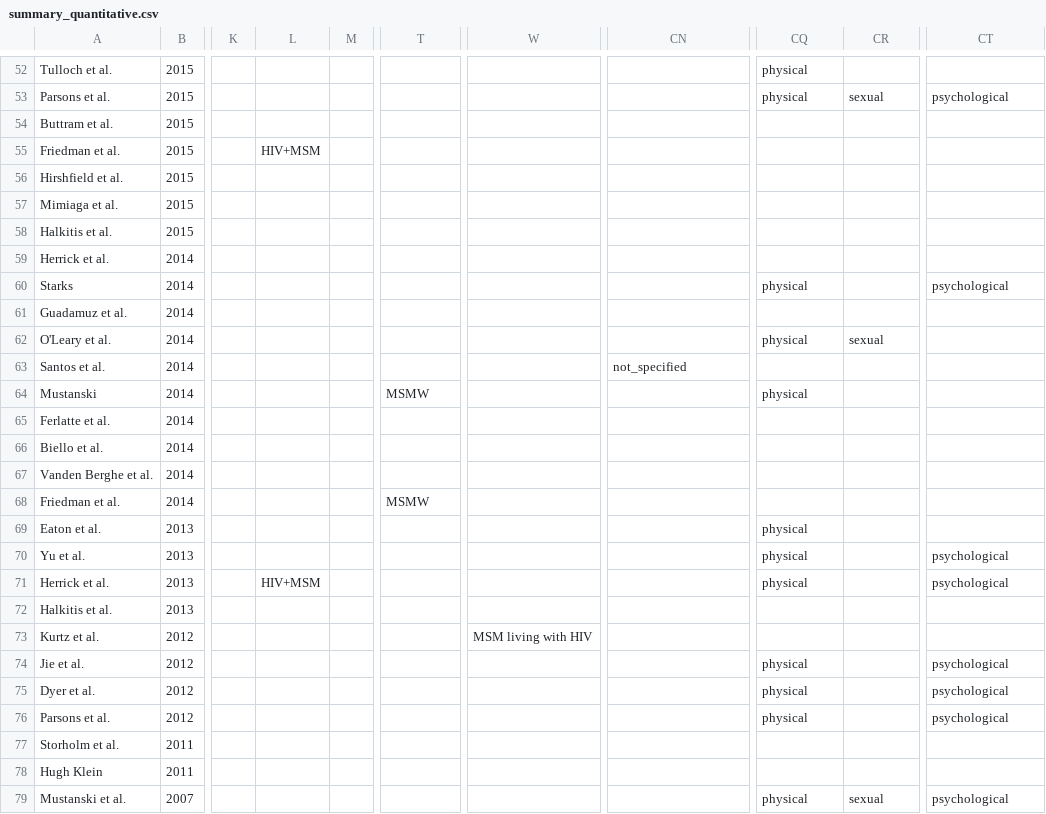
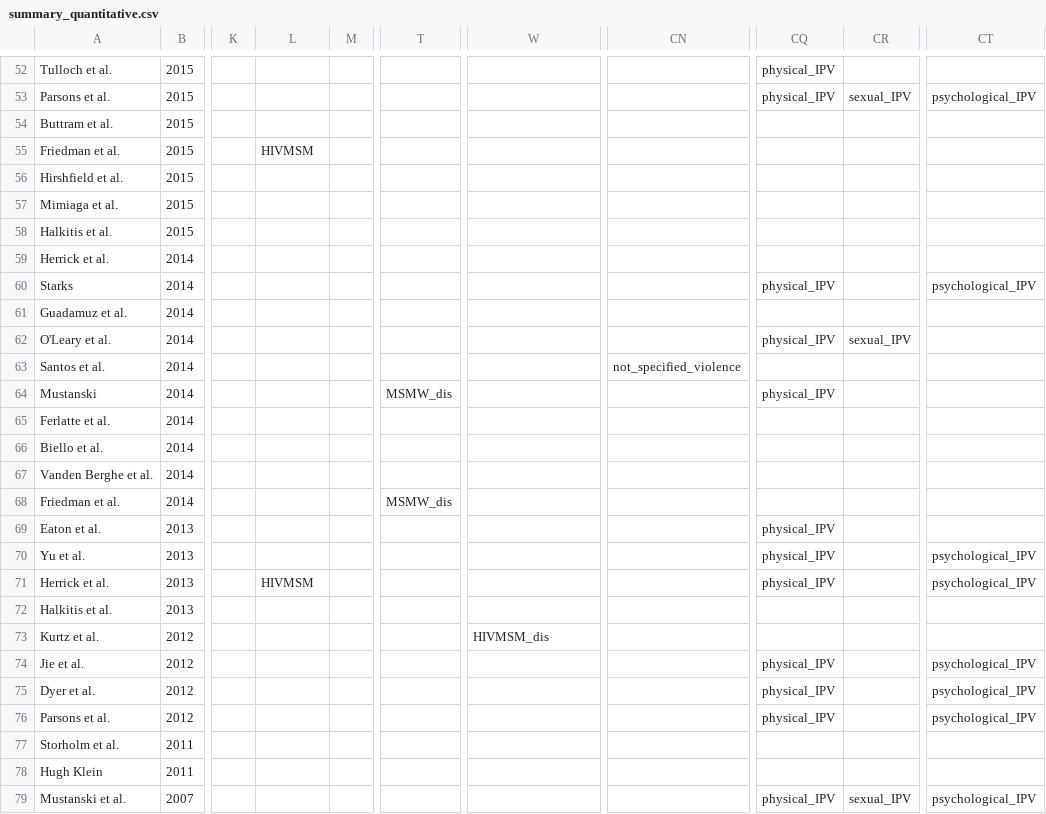
Before and after one commit to MaxenceOuafik/MSM-Syndemic-Scoping-Review, a CSV file: Data/summary_quantitative.csv, drawn as a sheet; only a part is shown, gaps mark what is left out; the diff covers the shown part only; the diff names each change by its address in the sheet, - before the commit and + after, or states it on an @@ line.

```diff
--- a/Data/summary_quantitative.csv
+++ b/Data/summary_quantitative.csv
-CQ52:CQ53: physical
+CQ52:CQ53: physical_IPV
-CR53: sexual
+CR53: sexual_IPV
-CT53: psychological
+CT53: psychological_IPV
-L55: HIV+MSM
+L55: HIVMSM
-CQ60: physical
+CQ60: physical_IPV
-CT60: psychological
+CT60: psychological_IPV
-CQ62: physical
+CQ62: physical_IPV
-CR62: sexual
+CR62: sexual_IPV
-CN63: not_specified
+CN63: not_specified_violence
-T64: MSMW
+T64: MSMW_dis
-CQ64: physical
+CQ64: physical_IPV
-T68: MSMW
+T68: MSMW_dis
-CQ69:CQ71: physical
+CQ69:CQ71: physical_IPV
-CT70:CT71: psychological
+CT70:CT71: psychological_IPV
-L71: HIV+MSM
+L71: HIVMSM
-W73: MSM living with HIV
+W73: HIVMSM_dis
-CQ74:CQ76: physical
+CQ74:CQ76: physical_IPV
-CT74:CT76: psychological
+CT74:CT76: psychological_IPV
-CQ79: physical
+CQ79: physical_IPV
-CR79: sexual
+CR79: sexual_IPV
-CT79: psychological
+CT79: psychological_IPV
```
Also changed, not shown: 97 edited cells elsewhere in this file.
